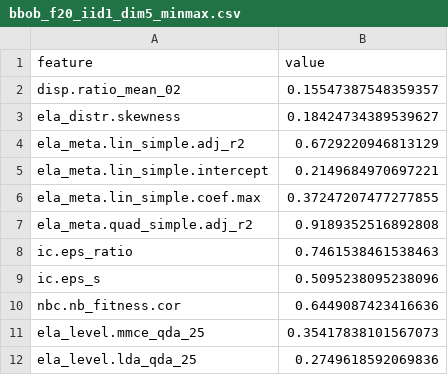
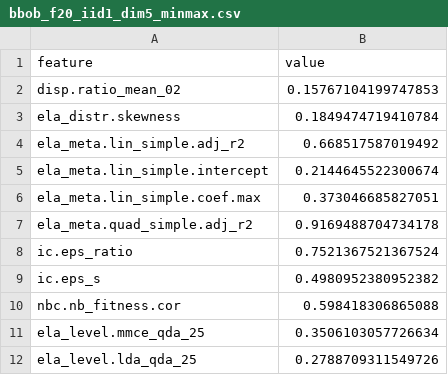
Before and after one commit to Foppr/thesis_ELA_for_MECHBench, a CSV file: Folder_point_new/BBOB/bbob_f20_iid1_dim5_minmax.csv, drawn as a sheet.

Commit message:
add: dim5-10-15 min-maxed BBOB ELA points (sobol)

```diff
--- a/Folder_point_new/BBOB/bbob_f20_iid1_dim5_minmax.csv
+++ b/Folder_point_new/BBOB/bbob_f20_iid1_dim5_minmax.csv
@@ -1,12 +1,12 @@
 feature,value
-disp.ratio_mean_02,0.15547387548359357
-ela_distr.skewness,0.18424734389539627
-ela_meta.lin_simple.adj_r2,0.6729220946813129
-ela_meta.lin_simple.intercept,0.2149684970697221
-ela_meta.lin_simple.coef.max,0.37247207477277855
-ela_meta.quad_simple.adj_r2,0.9189352516892808
-ic.eps_ratio,0.7461538461538463
-ic.eps_s,0.5095238095238096
-nbc.nb_fitness.cor,0.6449087423416636
-ela_level.mmce_qda_25,0.35417838101567073
-ela_level.lda_qda_25,0.2749618592069836
+disp.ratio_mean_02,0.15767104199747853
+ela_distr.skewness,0.1849474719410784
+ela_meta.lin_simple.adj_r2,0.668517587019492
+ela_meta.lin_simple.intercept,0.2144645522300674
+ela_meta.lin_simple.coef.max,0.373046685827051
+ela_meta.quad_simple.adj_r2,0.9169488704734178
+ic.eps_ratio,0.7521367521367524
+ic.eps_s,0.4980952380952382
+nbc.nb_fitness.cor,0.598418306865088
+ela_level.mmce_qda_25,0.3506103057726634
+ela_level.lda_qda_25,0.2788709311549726
```
Also changed, not shown: Folder_point_new/BBOB/bbob_f10_iid1_dim5_minmax.csv, Folder_point_new/BBOB/bbob_f15_iid1_dim5_minmax.csv, 14 other files.
